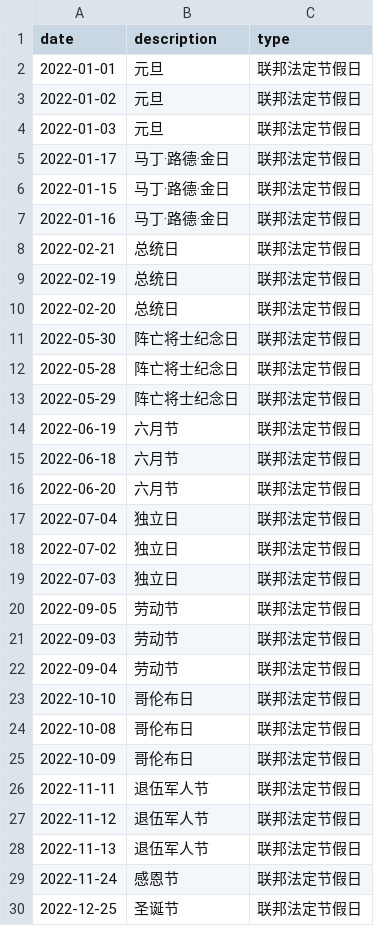
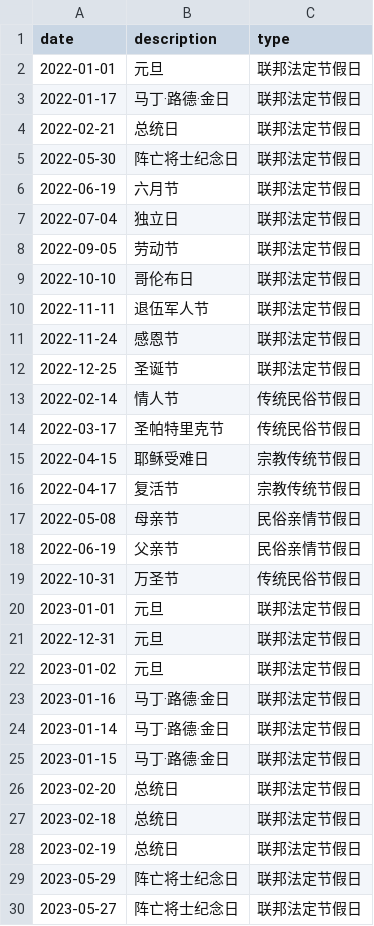
Before and after one commit to nanomt88/llm-movie, a CSV file: data/holiday.csv, drawn as a sheet; only a part is shown; the shorter side is filled out with more unchanged rows; the diff covers the shown part only; the diff names each change by its address in the sheet, - before the commit and + after, or states it on an @@ line.

Commit message:
调整数据

```diff
--- a/data/holiday.csv
+++ b/data/holiday.csv
-row 3: 2022-01-02 | 元旦 | 联邦法定节假日
-row 4: 2022-01-03 | 元旦 | 联邦法定节假日
-row 6: 2022-01-15 | 马丁·路德·金日 | 联邦法定节假日
-row 7: 2022-01-16 | 马丁·路德·金日 | 联邦法定节假日
-row 9: 2022-02-19 | 总统日 | 联邦法定节假日
-row 10: 2022-02-20 | 总统日 | 联邦法定节假日
-row 12: 2022-05-28 | 阵亡将士纪念日 | 联邦法定节假日
-row 13: 2022-05-29 | 阵亡将士纪念日 | 联邦法定节假日
-row 15: 2022-06-18 | 六月节 | 联邦法定节假日
-row 16: 2022-06-20 | 六月节 | 联邦法定节假日
-row 18: 2022-07-02 | 独立日 | 联邦法定节假日
-row 19: 2022-07-03 | 独立日 | 联邦法定节假日
-row 21: 2022-09-03 | 劳动节 | 联邦法定节假日
-row 22: 2022-09-04 | 劳动节 | 联邦法定节假日
-row 24: 2022-10-08 | 哥伦布日 | 联邦法定节假日
-row 25: 2022-10-09 | 哥伦布日 | 联邦法定节假日
-row 27: 2022-11-12 | 退伍军人节 | 联邦法定节假日
-row 28: 2022-11-13 | 退伍军人节 | 联邦法定节假日
```
Also changed, not shown: 2 removed rows elsewhere in this file.
